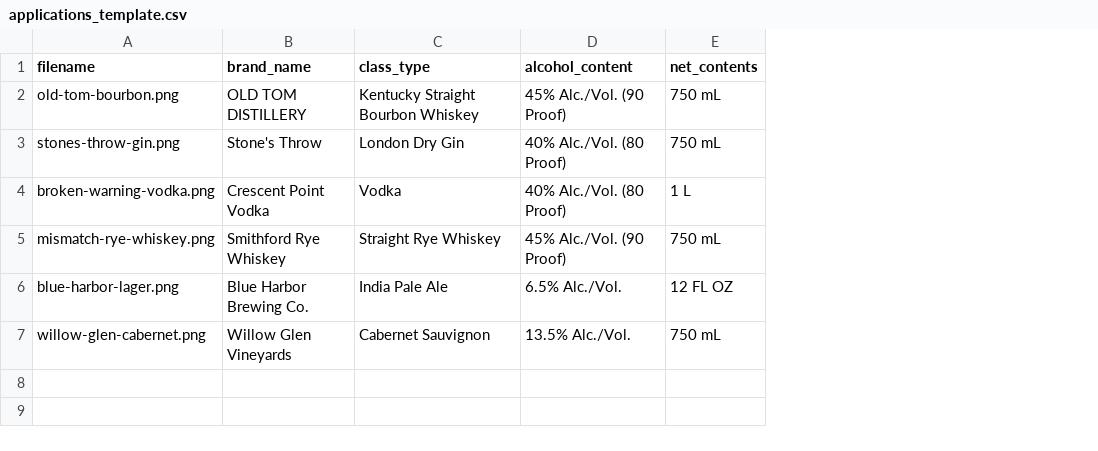
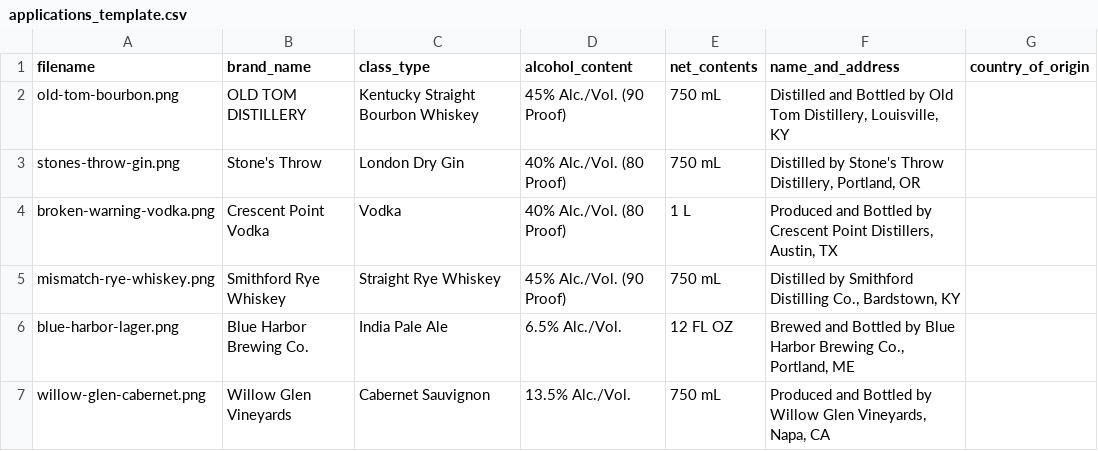
Before and after one commit to jjstreaman/ttb-label-verification, a CSV file: sample_data/applications_template.csv, drawn as a sheet; the diff names each change by its address in the sheet, - before the commit and + after, or states it on an @@ line.

Commit message:
Add name_and_address and country_of_origin fields
Covers the two label elements from the brief's "Additional Context"
section that weren't implemented yet. name_and_address uses the same
fuzzy matching as brand/class/net-contents; country_of_origin uses
containment matching instead (labels print "Product of Italy," a
plain fuzzy ratio penalizes that against a submitted "Italy") and is
optional since it's legitimately blank for domestic products.

Regenerated the 6 test-plan label images to include a bottler address
so the existing PASS/NEEDS REVIEW expectations still hold with the new
required field. Verified against the real Prosecco photo (label-3.jpg)
that containment matching works on an actual import. Redeployed and
re-verified both UI flows against production; screenshots updated to
match.

```diff
--- a/sample_data/applications_template.csv
+++ b/sample_data/applications_template.csv
+column F (name_and_address), rows 2-7: Distilled and Bottled by Old Tom Distillery, Louisville, KY | Distilled by Stone's Throw Distillery, Portland, OR | Produced and Bottled by Crescent Point Distillers, Austin, TX | Distilled by Smithford Distilling Co., Bardstown, KY | Brewed and Bottled by Blue Harbor Brewing Co., Portland, ME | Produced and Bottled by Willow Glen Vineyards, Napa, CA
+column G (country_of_origin), empty
```
Also changed, not shown: 16 other files.
